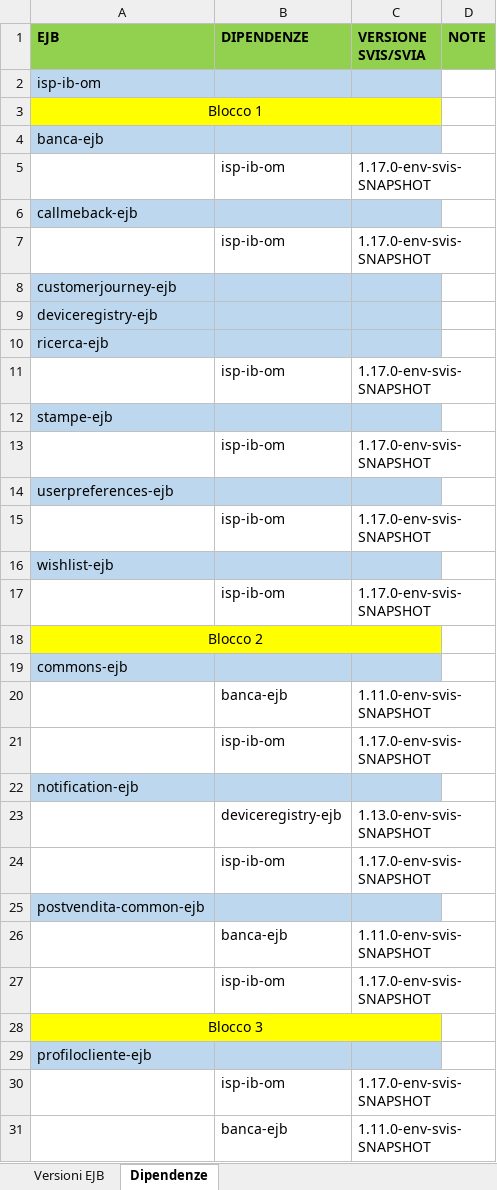
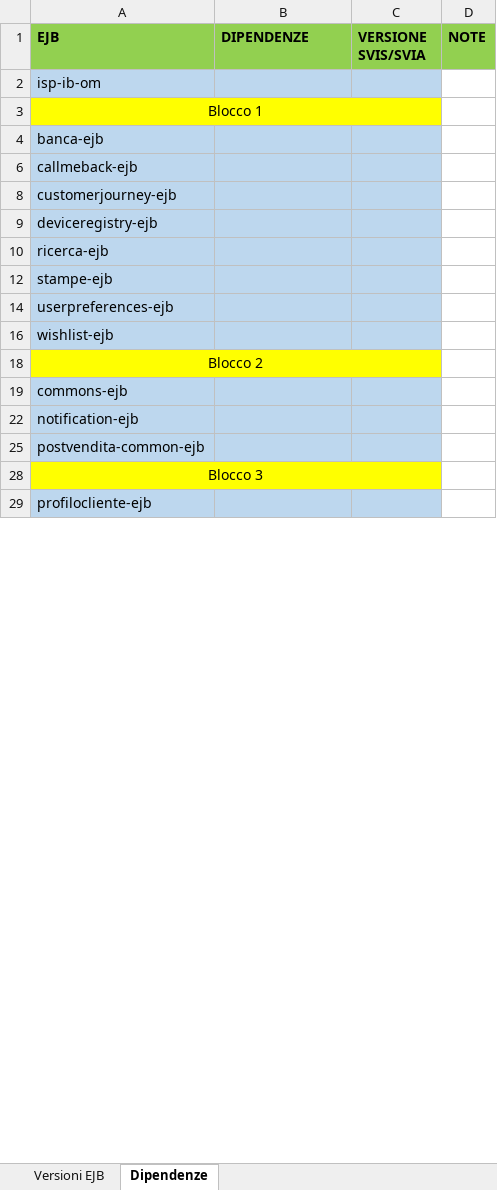
Before and after one commit to EdoardoBaral/SoftwareAllineamenti, an Excel workbook: src/main/resources/excelutils/Allineamento EJB in ambienti paralleli.xlsx, sheet Dipendenze, drawn as a sheet; only a part is shown; values as stored, in another font and other column widths than the file's, no borders; removed rows and columns are numbered as before the commit, all else as after; the diff covers the shown part only; the diff names each change by its address in the sheet, - before the commit and + after, or states it on an @@ line.

```diff
--- a/src/main/resources/excelutils/Allineamento EJB in ambienti paralleli.xlsx (sheet Dipendenze)
+++ b/src/main/resources/excelutils/Allineamento EJB in ambienti paralleli.xlsx (sheet Dipendenze)
-row 5:  | isp-ib-om | 1.17.0-env-svis-SNAPSHOT
-row 7:  | isp-ib-om | 1.17.0-env-svis-SNAPSHOT
-row 11:  | isp-ib-om | 1.17.0-env-svis-SNAPSHOT
-row 13:  | isp-ib-om | 1.17.0-env-svis-SNAPSHOT
-row 15:  | isp-ib-om | 1.17.0-env-svis-SNAPSHOT
-row 17:  | isp-ib-om | 1.17.0-env-svis-SNAPSHOT
-row 20:  | banca-ejb | 1.11.0-env-svis-SNAPSHOT
-row 21:  | isp-ib-om | 1.17.0-env-svis-SNAPSHOT
-row 23:  | deviceregistry-ejb | 1.13.0-env-svis-SNAPSHOT
-row 24:  | isp-ib-om | 1.17.0-env-svis-SNAPSHOT
-row 26:  | banca-ejb | 1.11.0-env-svis-SNAPSHOT
-row 27:  | isp-ib-om | 1.17.0-env-svis-SNAPSHOT
-row 30:  | isp-ib-om | 1.17.0-env-svis-SNAPSHOT
-row 31:  | banca-ejb | 1.11.0-env-svis-SNAPSHOT
```
Also changed, not shown: 385 removed rows, 1 moved row, 6 hidden or unhidden rows and 12 edited cells elsewhere in this sheet, sheet Versioni EJB, formulas that keep their value, hidden cells.
